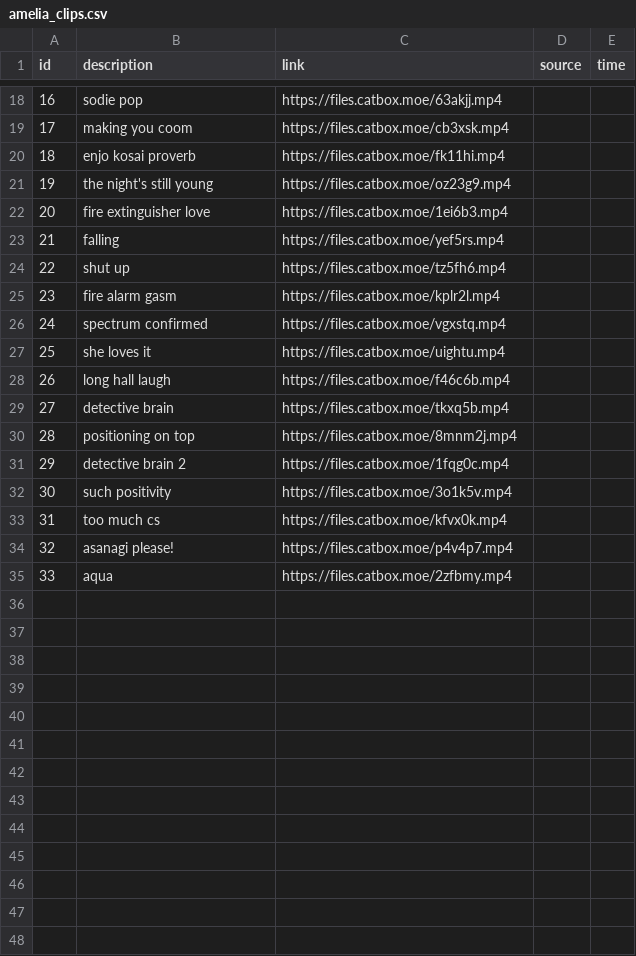
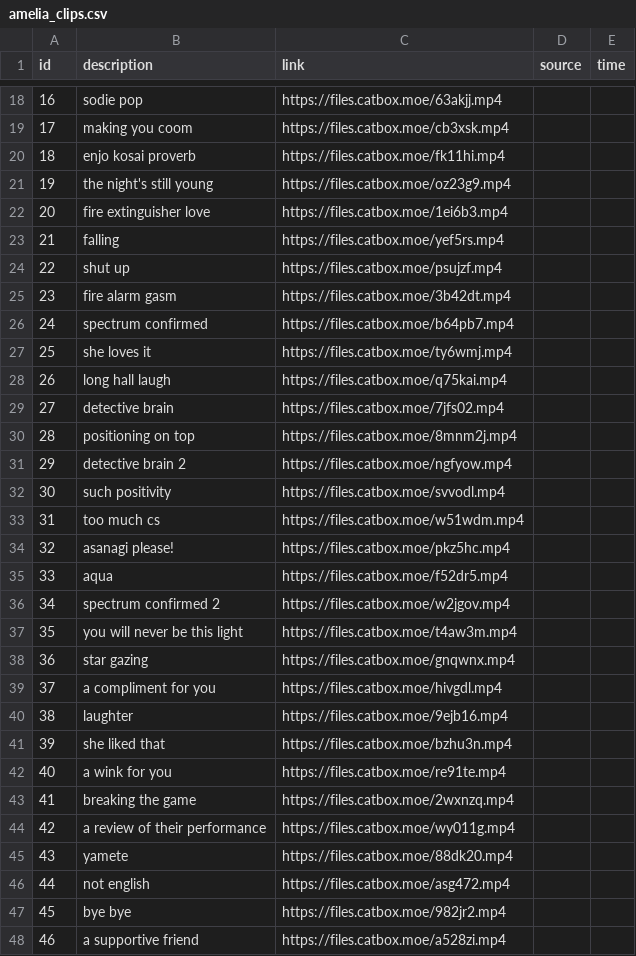
Before and after one commit to abayochocoball/naked_dogeza, a CSV file: amelia_clips.csv, drawn as a sheet; only a part is shown, gaps mark what is left out.

Commit message:
Update amelia_clips.csv

```diff
--- a/amelia_clips.csv
+++ b/amelia_clips.csv
@@ -23,13 +23,26 @@ id, description, link, source, time
 21, falling, https://files.catbox.moe/yef5rs.mp4
-22, shut up, https://files.catbox.moe/tz5fh6.mp4
-23, fire alarm gasm, https://files.catbox.moe/kplr2l.mp4
-24, spectrum confirmed, https://files.catbox.moe/vgxstq.mp4
-25, she loves it, https://files.catbox.moe/uightu.mp4
-26, long hall laugh, https://files.catbox.moe/f46c6b.mp4
-27, detective brain, https://files.catbox.moe/tkxq5b.mp4
+22, shut up, https://files.catbox.moe/psujzf.mp4
+23, fire alarm gasm, https://files.catbox.moe/3b42dt.mp4
+24, spectrum confirmed, https://files.catbox.moe/b64pb7.mp4
+25, she loves it, https://files.catbox.moe/ty6wmj.mp4
+26, long hall laugh, https://files.catbox.moe/q75kai.mp4
+27, detective brain, https://files.catbox.moe/7jfs02.mp4
 28, positioning on top, https://files.catbox.moe/8mnm2j.mp4
-29, detective brain 2, https://files.catbox.moe/1fqg0c.mp4
-30, such positivity, https://files.catbox.moe/3o1k5v.mp4
-31, too much cs, https://files.catbox.moe/kfvx0k.mp4
-32, asanagi please!, https://files.catbox.moe/p4v4p7.mp4
-33, aqua, https://files.catbox.moe/2zfbmy.mp4
+29, detective brain 2, https://files.catbox.moe/ngfyow.mp4
+30, such positivity, https://files.catbox.moe/svvodl.mp4
+31, too much cs, https://files.catbox.moe/w51wdm.mp4
+32, asanagi please!, https://files.catbox.moe/pkz5hc.mp4
+33, aqua, https://files.catbox.moe/f52dr5.mp4
+34, spectrum confirmed 2, https://files.catbox.moe/w2jgov.mp4
+35, you will never be this light, https://files.catbox.moe/t4aw3m.mp4
+36, star gazing, https://files.catbox.moe/gnqwnx.mp4
+37, a compliment for you, https://files.catbox.moe/hivgdl.mp4
+38, laughter, https://files.catbox.moe/9ejb16.mp4
+39, she liked that, https://files.catbox.moe/bzhu3n.mp4
+40, a wink for you, https://files.catbox.moe/re91te.mp4
+41, breaking the game, https://files.catbox.moe/2wxnzq.mp4
+42, a review of their performance, https://files.catbox.moe/wy011g.mp4
+43, yamete, https://files.catbox.moe/88dk20.mp4
+44, not english, https://files.catbox.moe/asg472.mp4
+45, bye bye, https://files.catbox.moe/982jr2.mp4
+46, a supportive friend, https://files.catbox.moe/a528zi.mp4
```
